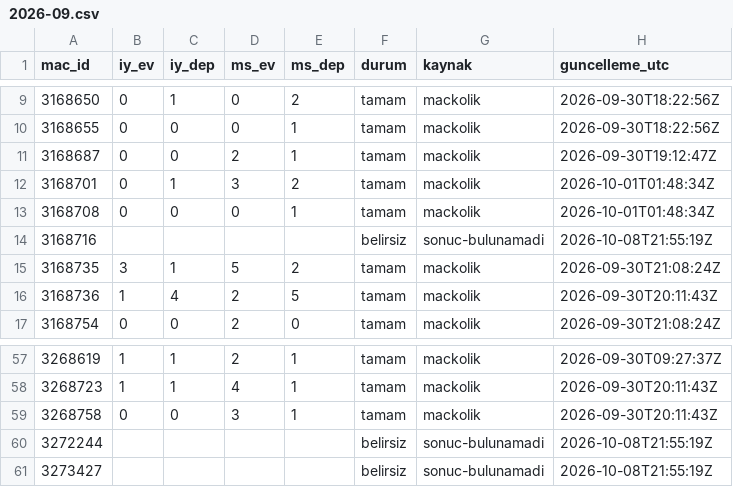
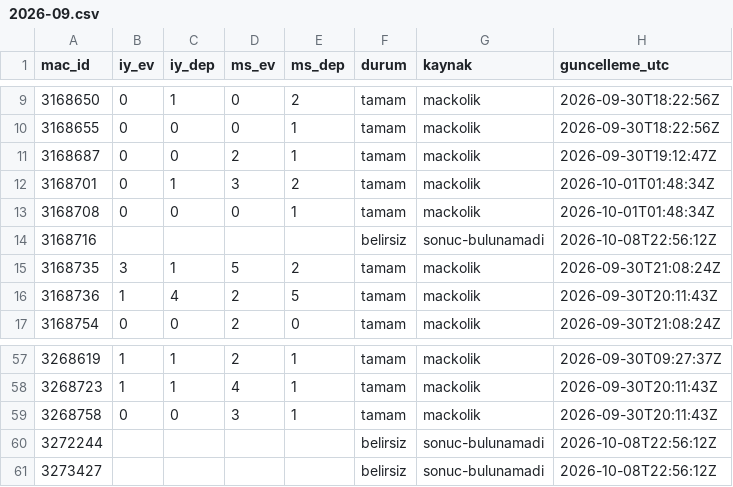
Before and after one commit to serhatblb/iddaa-analiz, a CSV file: data/sonuclar/2026-09.csv, drawn as a sheet; only a part is shown, gaps mark what is left out.

```diff
--- a/data/sonuclar/2026-09.csv
+++ b/data/sonuclar/2026-09.csv
@@ -13,3 +13,3 @@ mac_id,iy_ev,iy_dep,ms_ev,ms_dep,durum,kaynak,guncelleme_utc
 3168708,0,0,0,1,tamam,mackolik,2026-10-01T01:48:34Z
-3168716,,,,,belirsiz,sonuc-bulunamadi,2026-10-08T21:55:19Z
+3168716,,,,,belirsiz,sonuc-bulunamadi,2026-10-08T22:56:12Z
 3168735,3,1,5,2,tamam,mackolik,2026-09-30T21:08:24Z
@@ -59,3 +59,3 @@ mac_id,iy_ev,iy_dep,ms_ev,ms_dep,durum,kaynak,guncelleme_utc
 3268758,0,0,3,1,tamam,mackolik,2026-09-30T20:11:43Z
-3272244,,,,,belirsiz,sonuc-bulunamadi,2026-10-08T21:55:19Z
-3273427,,,,,belirsiz,sonuc-bulunamadi,2026-10-08T21:55:19Z
+3272244,,,,,belirsiz,sonuc-bulunamadi,2026-10-08T22:56:12Z
+3273427,,,,,belirsiz,sonuc-bulunamadi,2026-10-08T22:56:12Z
```
Also changed, not shown: data/maclar/2026-10.csv, data/sonuclar/2026-10.csv, 5 other files.
